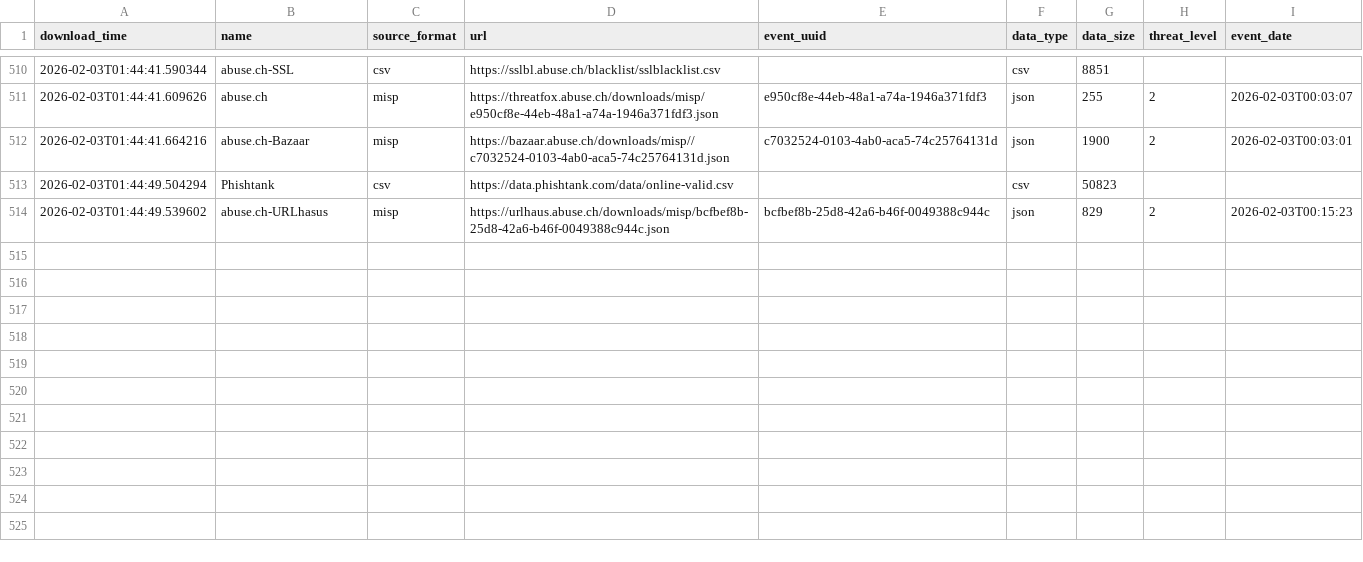
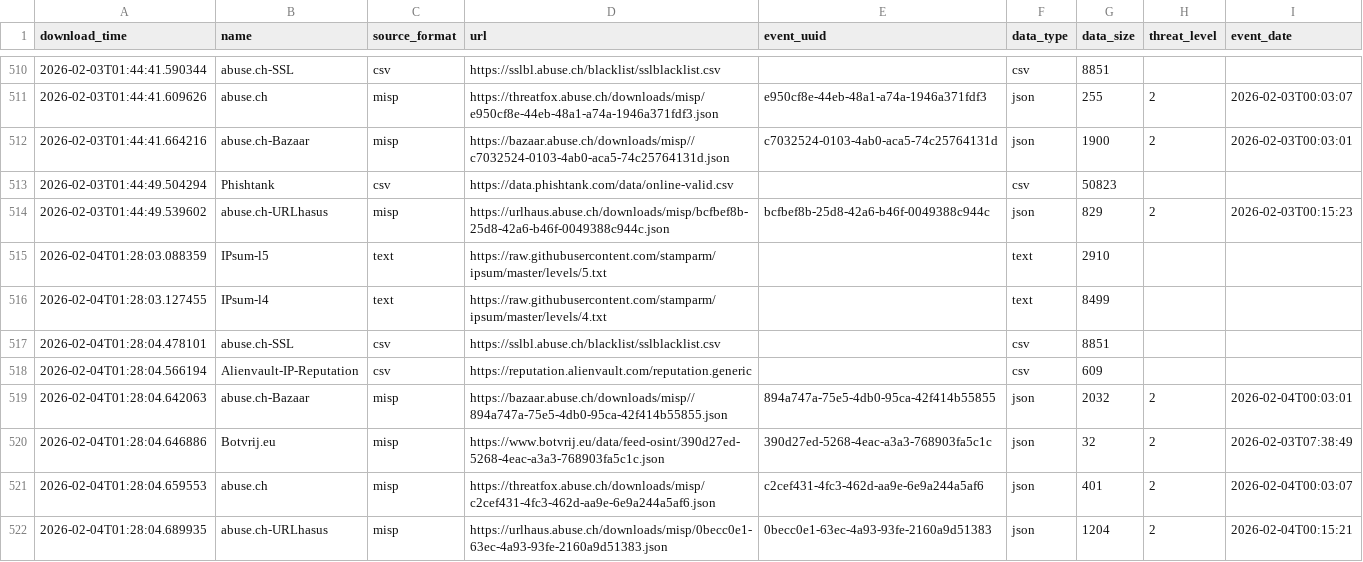
Before and after one commit to smart-sec/FinalThreatFeed, a CSV file: output/describe_file.csv, drawn as a sheet; only a part is shown, gaps mark what is left out.

```diff
--- a/output/describe_file.csv
+++ b/output/describe_file.csv
@@ -514 +514,9 @@ download_time,name,source_format,url,event_uuid,data_type,data_size,threat_level
 2026-02-03T01:44:49.539602,abuse.ch-URLhasus,misp,https://urlhaus.abuse.ch/downloads/misp/bcfbef8b-25d8-42a6-b46f-0049388c944c.json,bcfbef8b-25d8-42a6-b46f-0049388c944c,json,829,2,2026-02-03T00:15:23
+2026-02-04T01:28:03.088359,IPsum-l5,text,https://raw.githubusercontent.com/stamparm/ipsum/master/levels/5.txt,,text,2910,,
+2026-02-04T01:28:03.127455,IPsum-l4,text,https://raw.githubusercontent.com/stamparm/ipsum/master/levels/4.txt,,text,8499,,
+2026-02-04T01:28:04.478101,abuse.ch-SSL,csv,https://sslbl.abuse.ch/blacklist/sslblacklist.csv,,csv,8851,,
+2026-02-04T01:28:04.566194,Alienvault-IP-Reputation,csv,https://reputation.alienvault.com/reputation.generic,,csv,609,,
+2026-02-04T01:28:04.642063,abuse.ch-Bazaar,misp,https://bazaar.abuse.ch/downloads/misp//894a747a-75e5-4db0-95ca-42f414b55855.json,894a747a-75e5-4db0-95ca-42f414b55855,json,2032,2,2026-02-04T00:03:01
+2026-02-04T01:28:04.646886,Botvrij.eu,misp,https://www.botvrij.eu/data/feed-osint/390d27ed-5268-4eac-a3a3-768903fa5c1c.json,390d27ed-5268-4eac-a3a3-768903fa5c1c,json,32,2,2026-02-03T07:38:49
+2026-02-04T01:28:04.659553,abuse.ch,misp,https://threatfox.abuse.ch/downloads/misp/c2cef431-4fc3-462d-aa9e-6e9a244a5af6.json,c2cef431-4fc3-462d-aa9e-6e9a244a5af6,json,401,2,2026-02-04T00:03:07
+2026-02-04T01:28:04.689935,abuse.ch-URLhasus,misp,https://urlhaus.abuse.ch/downloads/misp/0becc0e1-63ec-4a93-93fe-2160a9d51383.json,0becc0e1-63ec-4a93-93fe-2160a9d51383,json,1204,2,2026-02-04T00:15:21
```
Also changed, not shown: 1 other file.
